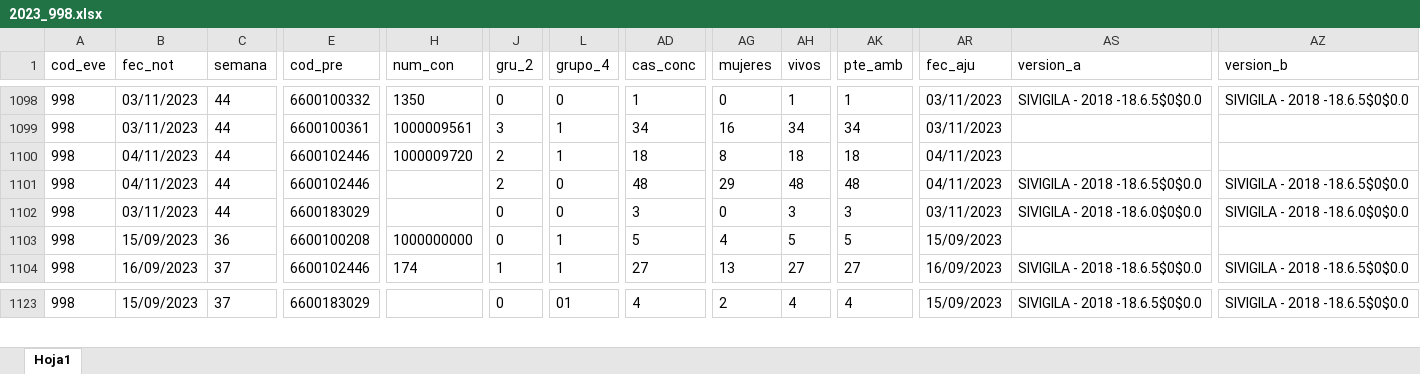
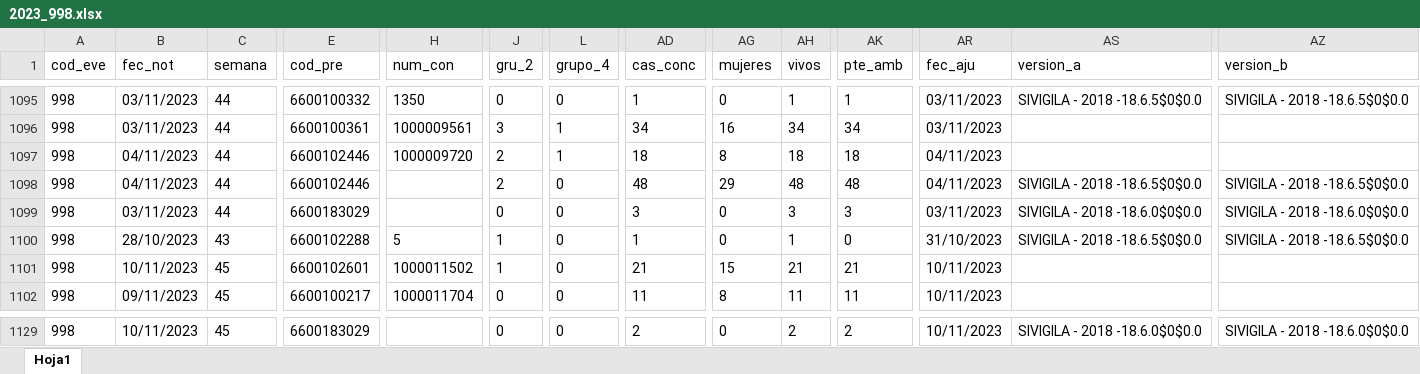
Before and after one commit to sivigilaper/Boletin_epi, an Excel workbook: Boletin_ Epi_Pereira/Datos/2023_998.xlsx, sheet Hoja1, drawn as a sheet; only a part is shown, gaps mark what is left out; values as stored, in another font and other column widths than the file's, no borders; addresses are those after the commit; rows hold the shown columns only; the diff covers the shown part only; the diff names each change by its address in the sheet, - before the commit and + after, or states it on an @@ line.

```diff
--- a/Boletin_ Epi_Pereira/Datos/2023_998.xlsx (sheet Hoja1)
+++ b/Boletin_ Epi_Pereira/Datos/2023_998.xlsx (sheet Hoja1)
-B1100 (fec_not): 15/09/2023
+B1100 (fec_not): 28/10/2023
-C1100 (semana): 36
+C1100 (semana): 43
-E1100 (cod_pre): 6600100208
+E1100 (cod_pre): 6600102288
-H1100 (num_con): 1000000000
+H1100 (num_con): 5
-J1100 (gru_2): 0
+J1100 (gru_2): 1
-L1100 (grupo_4): 1
+L1100 (grupo_4): 0
-AD1100 (cas_conc): 5
+AD1100 (cas_conc): 1
-AG1100 (mujeres): 4
+AG1100 (mujeres): 0
-AH1100 (vivos): 5
+AH1100 (vivos): 1
-AK1100 (pte_amb): 5
+AK1100 (pte_amb): 0
-AR1100 (fec_aju): 15/09/2023
+AR1100 (fec_aju): 31/10/2023
-AS1100 (version_a): (empty)
+AS1100 (version_a): SIVIGILA - 2018 -18.6.5$0$0.0
-AZ1100 (version_b): (empty)
+AZ1100 (version_b): SIVIGILA - 2018 -18.6.5$0$0.0
+row 1101: 998 | 10/11/2023 | 45 | 6600102601 | 1000011502 | 1 | 0 | 21 | 15 | 21 | 21 | 10/11/2023
-B1102 (fec_not): 16/09/2023
+B1102 (fec_not): 09/11/2023
-C1102 (semana): 37
+C1102 (semana): 45
-E1102 (cod_pre): 6600102446
+E1102 (cod_pre): 6600100217
-H1102 (num_con): 174
+H1102 (num_con): 1000011704
-J1102 (gru_2): 1
+J1102 (gru_2): 0
-L1102 (grupo_4): 1
+L1102 (grupo_4): 0
-AD1102 (cas_conc): 27
+AD1102 (cas_conc): 11
-AG1102 (mujeres): 13
+AG1102 (mujeres): 8
-AH1102 (vivos): 27
+AH1102 (vivos): 11
-AK1102 (pte_amb): 27
+AK1102 (pte_amb): 11
-AR1102 (fec_aju): 16/09/2023
+AR1102 (fec_aju): 10/11/2023
-AS1102 (version_a): SIVIGILA - 2018 -18.6.5$0$0.0
+AS1102 (version_a): (empty)
-AZ1102 (version_b): SIVIGILA - 2018 -18.6.5$0$0.0
+AZ1102 (version_b): (empty)
-B1129 (fec_not): 15/09/2023
+B1129 (fec_not): 10/11/2023
-C1129 (semana): 37
+C1129 (semana): 45
-L1129 (grupo_4): 01
+L1129 (grupo_4): 0
-AD1129 (cas_conc): 4
+AD1129 (cas_conc): 2
-AG1129 (mujeres): 2
+AG1129 (mujeres): 0
-AH1129 (vivos): 4
+AH1129 (vivos): 2
-AK1129 (pte_amb): 4
+AK1129 (pte_amb): 2
-AR1129 (fec_aju): 15/09/2023
+AR1129 (fec_aju): 10/11/2023
-AS1129 (version_a): SIVIGILA - 2018 -18.6.5$0$0.0
+AS1129 (version_a): SIVIGILA - 2018 -18.6.0$0$0.0
-AZ1129 (version_b): SIVIGILA - 2018 -18.6.5$0$0.0
+AZ1129 (version_b): SIVIGILA - 2018 -18.6.0$0$0.0
```
Also changed, not shown: other rows of this sheet, Boletin_ Epi_Pereira/Datos/2023_831_Reporte.xlsx, Boletin_ Epi_Pereira/Datos/2023_995.xlsx.
